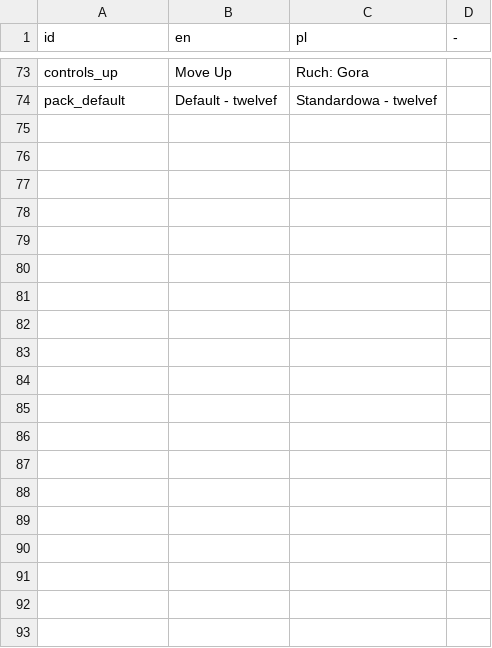
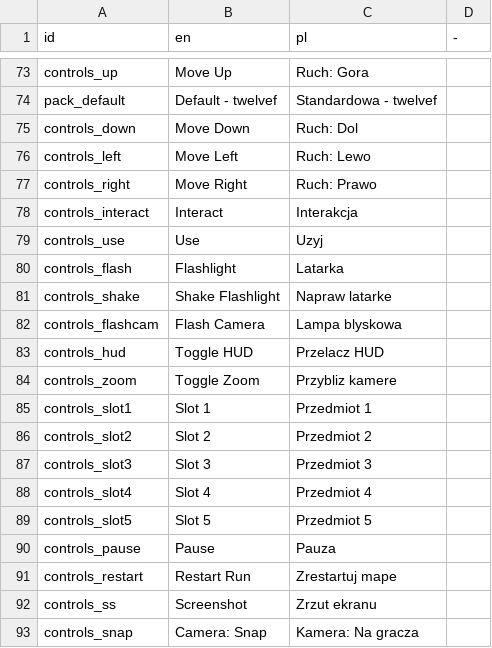
Before and after one commit to twelvefdev/JailbreakMFA, a CSV file: content/language.csv, drawn as a sheet; only a part is shown, gaps mark what is left out.

Commit message:
Language Update

```diff
--- a/content/language.csv
+++ b/content/language.csv
@@ -74 +74,20 @@ controls_up,Move Up,Ruch: Gora,
 pack_default,Default - twelvef,Standardowa - twelvef,
+controls_down,Move Down,Ruch: Dol,
+controls_left,Move Left,Ruch: Lewo,
+controls_right,Move Right,Ruch: Prawo,
+controls_interact,Interact,Interakcja,
+controls_use,Use,Uzyj,
+controls_flash,Flashlight,Latarka,
+controls_shake,Shake Flashlight,Napraw latarke,
+controls_flashcam,Flash Camera,Lampa blyskowa,
+controls_hud,Toggle HUD,Przelacz HUD,
+controls_zoom,Toggle Zoom,Przybliz kamere,
+controls_slot1,Slot 1,Przedmiot 1,
+controls_slot2,Slot 2,Przedmiot 2,
+controls_slot3,Slot 3,Przedmiot 3,
+controls_slot4,Slot 4,Przedmiot 4,
+controls_slot5,Slot 5,Przedmiot 5,
+controls_pause,Pause,Pauza,
+controls_restart,Restart Run,Zrestartuj mape,
+controls_ss,Screenshot,Zrzut ekranu,
+controls_snap,Camera: Snap,Kamera: Na gracza,
```
Also changed, not shown: 3 other files.
